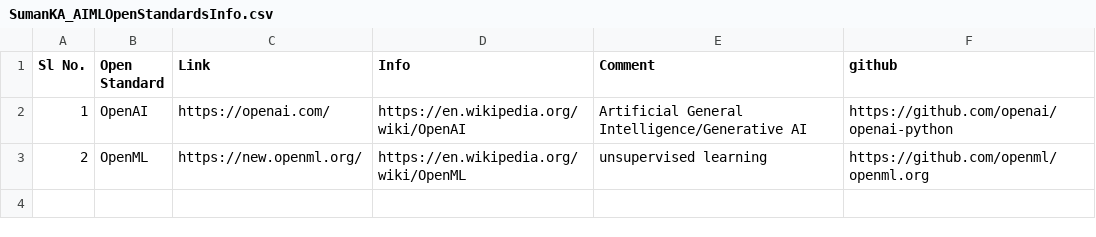
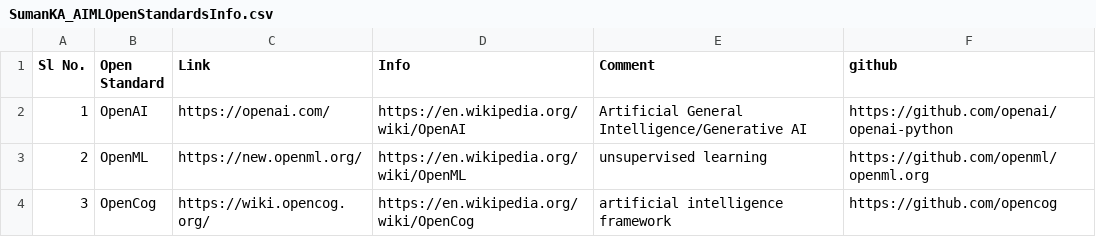
Before and after one commit to suman-komarla-adinarayana-groups/SumanKAGroups_MarketBusinessAnalytics_IndiaInternationalBusinessInfo, a CSV file: SumanKA_AIMLOpenStandardsInfo.csv, drawn as a sheet; the diff names each change by its address in the sheet, - before the commit and + after, or states it on an @@ line.

Commit message:
Update SumanKA_AIMLOpenStandardsInfo.csv

```diff
--- a/SumanKA_AIMLOpenStandardsInfo.csv
+++ b/SumanKA_AIMLOpenStandardsInfo.csv
+row 4: 3 | OpenCog | https://wiki.opencog.org/ | https://en.wikipedia.org/wiki/OpenCog | artificial intelligence framework | https://github.com/opencog
```
